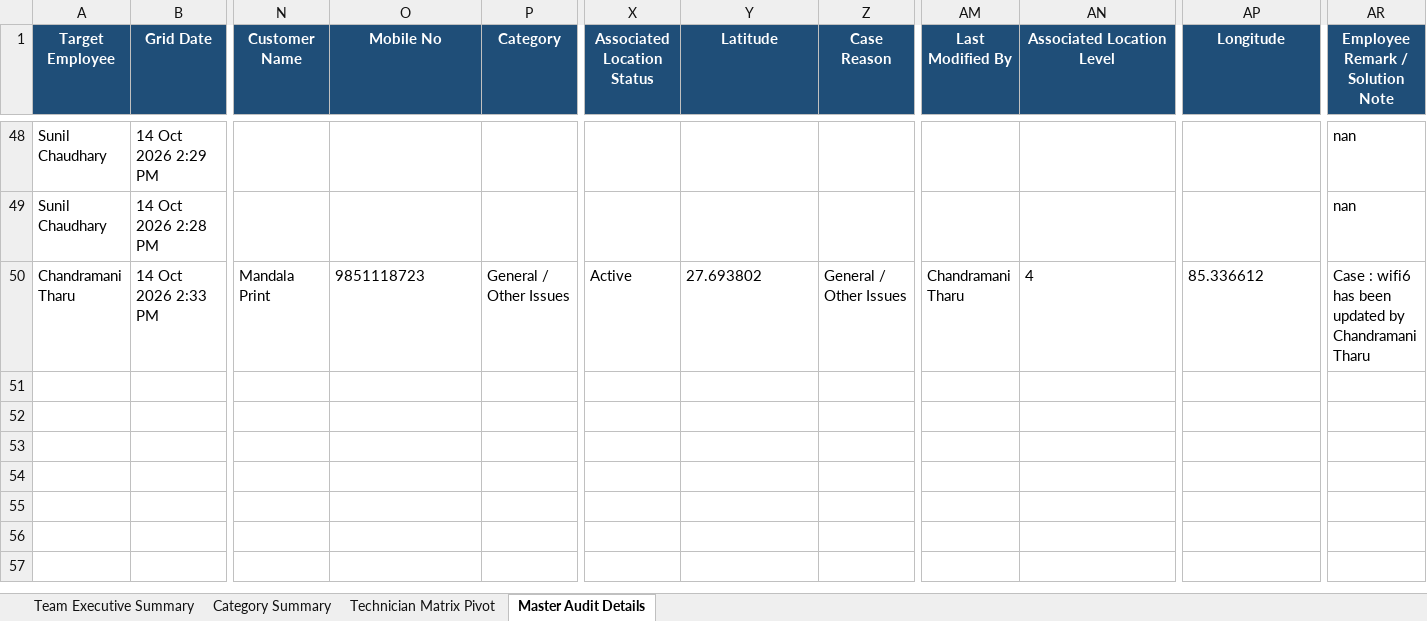
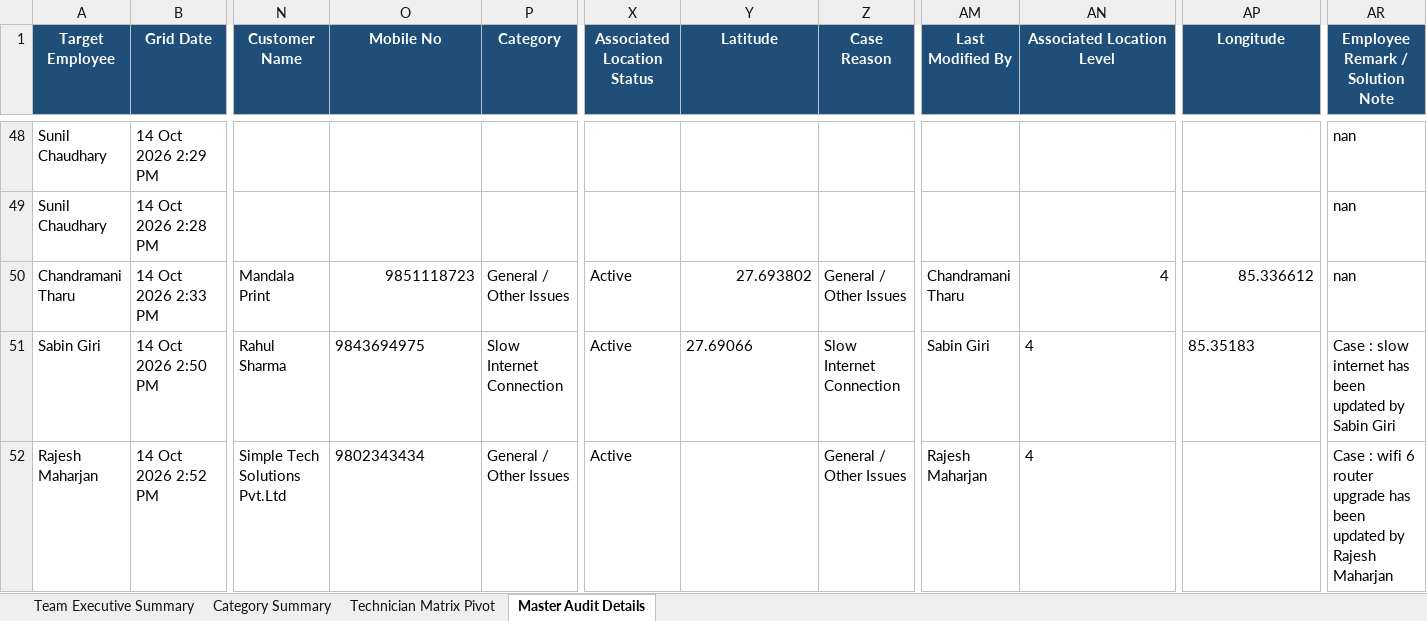
Before and after one commit to pradeepneupane10/employee-audit-app, an Excel workbook: EXECUTIVE_TEAM_AUDIT_REPORT_14_Oct_2026.xlsx, sheet Master Audit Details, drawn as a sheet; only a part is shown, gaps mark what is left out; values as stored, in another font and other column widths than the file's, no borders; rows hold the shown columns only; the diff names each change by its address in the sheet, - before the commit and + after, or states it on an @@ line.

```diff
--- a/EXECUTIVE_TEAM_AUDIT_REPORT_14_Oct_2026.xlsx (sheet Master Audit Details)
+++ b/EXECUTIVE_TEAM_AUDIT_REPORT_14_Oct_2026.xlsx (sheet Master Audit Details)
-O50 alignment: left
+O50 alignment: right
-Y50 alignment: left
+Y50 alignment: right
-AN50 alignment: left
+AN50 alignment: right
-AP50 alignment: left
+AP50 alignment: right
-AR50 (Employee Remark / Solution Note): Case : wifi6 has been updated by Chandramani Tharu
+AR50 (Employee Remark / Solution Note): nan
+row 51: Sabin Giri | 14 Oct 2026 2:50 PM | Rahul Sharma | 9843694975 | Slow Internet Connection | Active | 27.69066 | Slow Internet Connection | Sabin Giri | 4 | 85.35183 | Case : slow internet has been updated by Sabin Giri
+row 52: Rajesh Maharjan | 14 Oct 2026 2:52 PM | Simple Tech Solutions Pvt.Ltd | 9802343434 | General / Other Issues | Active |  | General / Other Issues | Rajesh Maharjan | 4 |  | Case : wifi 6 router upgrade has been updated by Rajesh Maharjan
```
Also changed, not shown: sheet Technician Matrix Pivot, sheet Category Summary, sheet Team Executive Summary, audit_report_ALL_TEAM_14_Oct_2026.xlsx, 1 other file.
